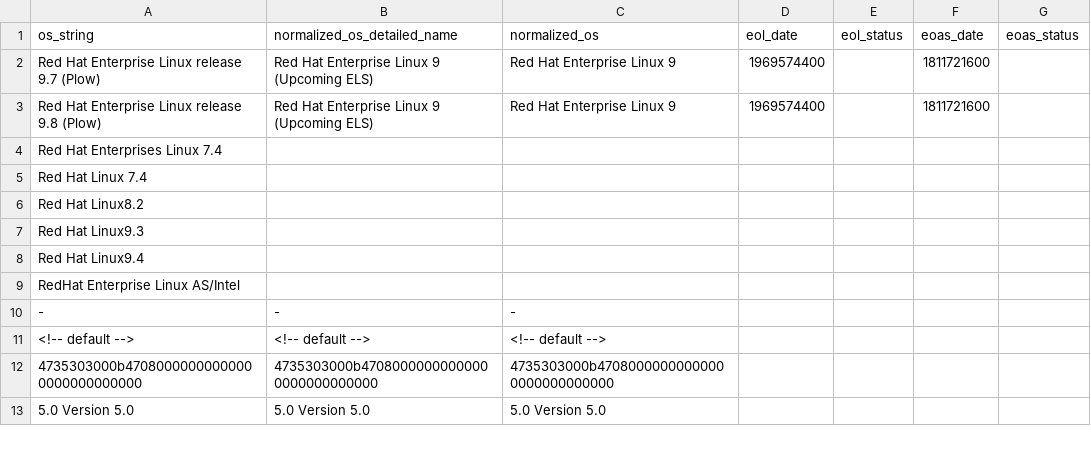
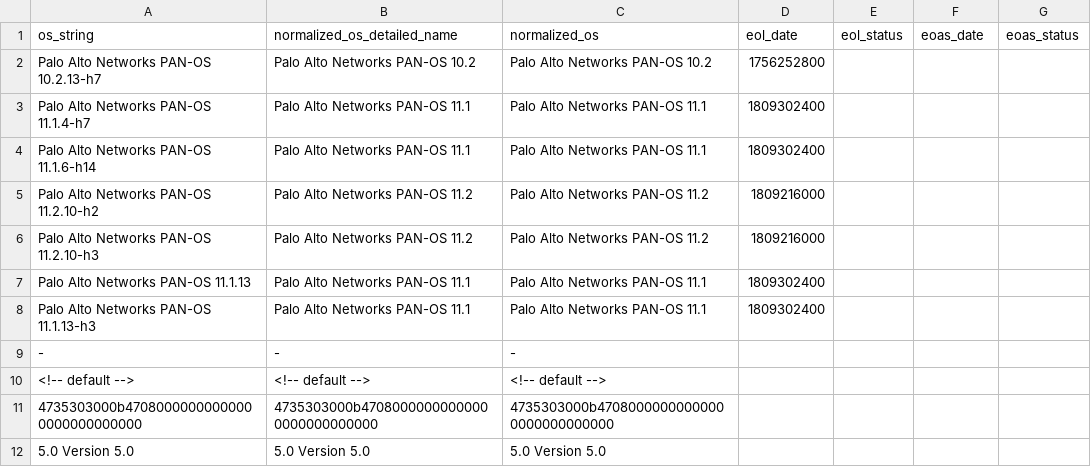
Before and after one commit to jibinge0rge/OS-Health-Check, a CSV file: _draft/eol_lookup.csv, drawn as a sheet; only a part is shown; removed rows and columns are numbered as before the commit, all else as after; the diff names each change by its address in the sheet, - before the commit and + after, or states it on an @@ line.

Commit message:
Add Palo Alto Networks PAN-OS support in eol_service
Enhanced the eol_service.py to include support for Palo Alto Networks PAN-OS by adding new regex patterns for slug detection and normalization. Updated eol_lookup_evidence.json and eol_lookup.csv with relevant PAN-OS entries, including detailed lifecycle data. Added unit tests to validate the slug resolution and release picking for PAN-OS versions, ensuring accurate handling of various OS name formats.

```diff
--- a/_draft/eol_lookup.csv
+++ b/_draft/eol_lookup.csv
-row 2: Red Hat Enterprise Linux release 9.7 (Plow) | Red Hat Enterprise Linux 9 (Upcoming ELS) | Red Hat Enterprise Linux 9 | 1969574400 |  | 1811721600
-row 3: Red Hat Enterprise Linux release 9.8 (Plow) | Red Hat Enterprise Linux 9 (Upcoming ELS) | Red Hat Enterprise Linux 9 | 1969574400 |  | 1811721600
-row 4: Red Hat Enterprises Linux 7.4
-row 5: Red Hat Linux 7.4
-row 6: Red Hat Linux8.2
-row 7: Red Hat Linux9.3
-row 8: Red Hat Linux9.4
-row 9: RedHat Enterprise Linux AS/Intel
+row 2: Palo Alto Networks PAN-OS 10.2.13-h7 | Palo Alto Networks PAN-OS 10.2 | Palo Alto Networks PAN-OS 10.2 | 1756252800
+row 3: Palo Alto Networks PAN-OS 11.1.4-h7 | Palo Alto Networks PAN-OS 11.1 | Palo Alto Networks PAN-OS 11.1 | 1809302400
+row 4: Palo Alto Networks PAN-OS 11.1.6-h14 | Palo Alto Networks PAN-OS 11.1 | Palo Alto Networks PAN-OS 11.1 | 1809302400
+row 5: Palo Alto Networks PAN-OS 11.2.10-h2 | Palo Alto Networks PAN-OS 11.2 | Palo Alto Networks PAN-OS 11.2 | 1809216000
+row 6: Palo Alto Networks PAN-OS 11.2.10-h3 | Palo Alto Networks PAN-OS 11.2 | Palo Alto Networks PAN-OS 11.2 | 1809216000
+row 7: Palo Alto Networks PAN-OS 11.1.13 | Palo Alto Networks PAN-OS 11.1 | Palo Alto Networks PAN-OS 11.1 | 1809302400
+row 8: Palo Alto Networks PAN-OS 11.1.13-h3 | Palo Alto Networks PAN-OS 11.1 | Palo Alto Networks PAN-OS 11.1 | 1809302400
```
Also changed, not shown: 3 other files.
